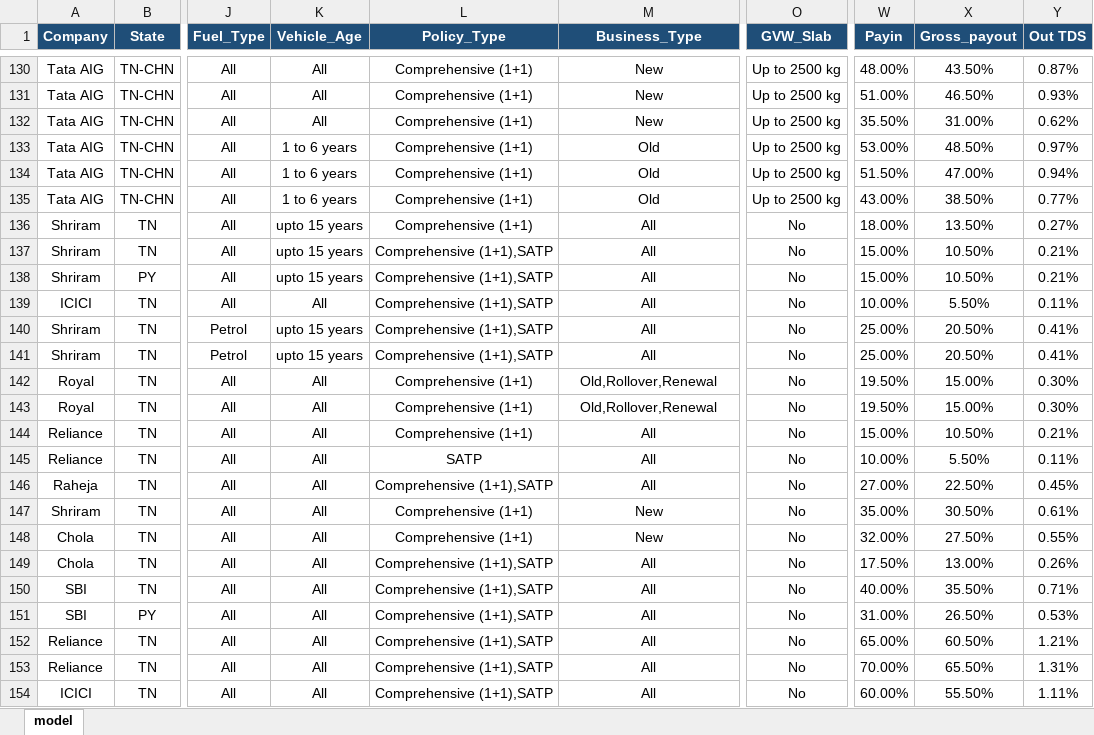
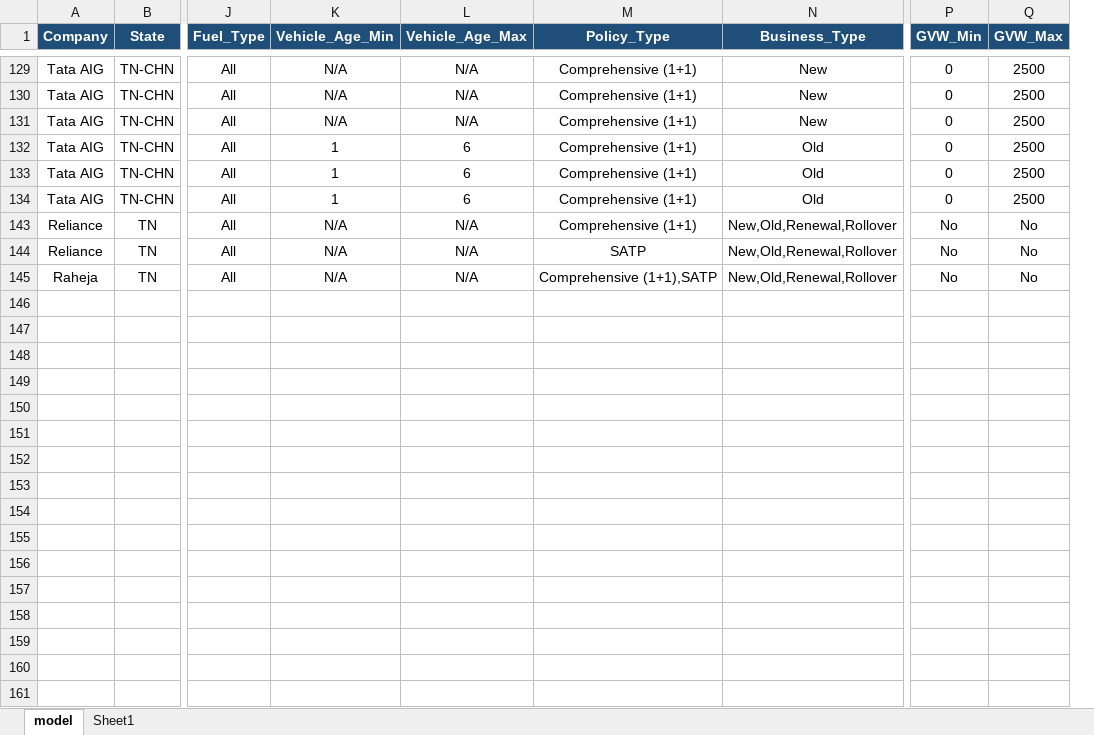
Before and after one commit to george-ab17/POSP_TOOL, an Excel workbook: excel_data/model_template.xlsx, sheet model, drawn as a sheet; only a part is shown, gaps mark what is left out; values as stored, in another font and other column widths than the file's, no borders; table styles not drawn; removed rows and columns are numbered as before the commit, all else as after; rows hold the shown columns only; the diff covers the shown part only; the diff names each change by its address in the sheet, - before the commit and + after, or states it on an @@ line.

Commit message:
base model

```diff
--- a/excel_data/model_template.xlsx (sheet model)
+++ b/excel_data/model_template.xlsx (sheet model)
+sheet tab: Sheet1
-column K (Vehicle_Age), rows 130-135: All | All | All | 1 to 6 years | 1 to 6 years | 1 to 6 years; rows 144-146: all All
+column K (Vehicle_Age_Min), rows 129-145: N/A | N/A | N/A | 1 | 1 | 1 | N/A | N/A | N/A
+column L (Vehicle_Age_Max), rows 129-145: N/A | N/A | N/A | 6 | 6 | 6 | N/A | N/A | N/A
-column O (GVW_Slab), rows 130-135: all Up to 2500 kg; rows 144-146: all No
+column P (GVW_Min), rows 129-145: 0 | 0 | 0 | 0 | 0 | 0 | No | No | No
+column Q (GVW_Max), rows 129-145: 2500 | 2500 | 2500 | 2500 | 2500 | 2500 | No | No | No
-column W (Payin), rows 130-135: 48.00% | 51.00% | 35.50% | 53.00% | 51.50% | 43.00%; rows 144-146: 15.00% | 10.00% | 27.00%
-column X (Gross_payout), rows 130-135: 43.50% | 46.50% | 31.00% | 48.50% | 47.00% | 38.50%; rows 144-146: 10.50% | 5.50% | 22.50%
-column Y (Out TDS), rows 130-135: 0.87% | 0.93% | 0.62% | 0.97% | 0.94% | 0.77%; rows 144-146: 0.21% | 0.11% | 0.45%
-row 136: Shriram | TN | All | upto 15 years | Comprehensive (1+1) | All | No | 18.00% | 13.50% | 0.27%
-row 137: Shriram | TN | All | upto 15 years | Comprehensive (1+1),SATP | All | No | 15.00% | 10.50% | 0.21%
-row 138: Shriram | PY | All | upto 15 years | Comprehensive (1+1),SATP | All | No | 15.00% | 10.50% | 0.21%
-row 139: ICICI | TN | All | All | Comprehensive (1+1),SATP | All | No | 10.00% | 5.50% | 0.11%
-row 140: Shriram | TN | Petrol | upto 15 years | Comprehensive (1+1),SATP | All | No | 25.00% | 20.50% | 0.41%
-row 141: Shriram | TN | Petrol | upto 15 years | Comprehensive (1+1),SATP | All | No | 25.00% | 20.50% | 0.41%
-row 142: Royal | TN | All | All | Comprehensive (1+1) | Old,Rollover,Renewal | No | 19.50% | 15.00% | 0.30%
-row 143: Royal | TN | All | All | Comprehensive (1+1) | Old,Rollover,Renewal | No | 19.50% | 15.00% | 0.30%
-N143:N145 (Business_Type): All
+N143:N145 (Business_Type): New,Old,Renewal,Rollover
-row 147: Shriram | TN | All | All | Comprehensive (1+1) | New | No | 35.00% | 30.50% | 0.61%
-row 148: Chola | TN | All | All | Comprehensive (1+1) | New | No | 32.00% | 27.50% | 0.55%
-row 149: Chola | TN | All | All | Comprehensive (1+1),SATP | All | No | 17.50% | 13.00% | 0.26%
-row 150: SBI | TN | All | All | Comprehensive (1+1),SATP | All | No | 40.00% | 35.50% | 0.71%
-row 151: SBI | PY | All | All | Comprehensive (1+1),SATP | All | No | 31.00% | 26.50% | 0.53%
-row 152: Reliance | TN | All | All | Comprehensive (1+1),SATP | All | No | 65.00% | 60.50% | 1.21%
-row 153: Reliance | TN | All | All | Comprehensive (1+1),SATP | All | No | 70.00% | 65.50% | 1.31%
-row 154: ICICI | TN | All | All | Comprehensive (1+1),SATP | All | No | 60.00% | 55.50% | 1.11%
```
Also changed, not shown: 33 removed rows and 85 edited cells elsewhere in this sheet, formulas that keep their value, hidden cells, 16 other files.
